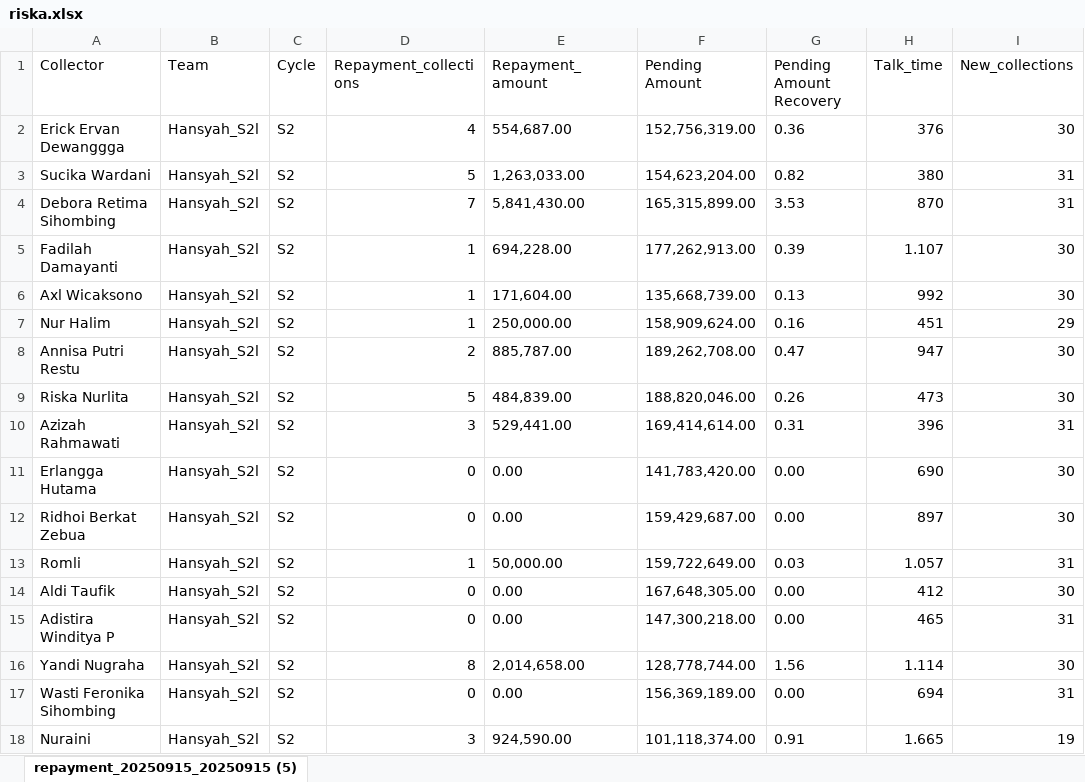
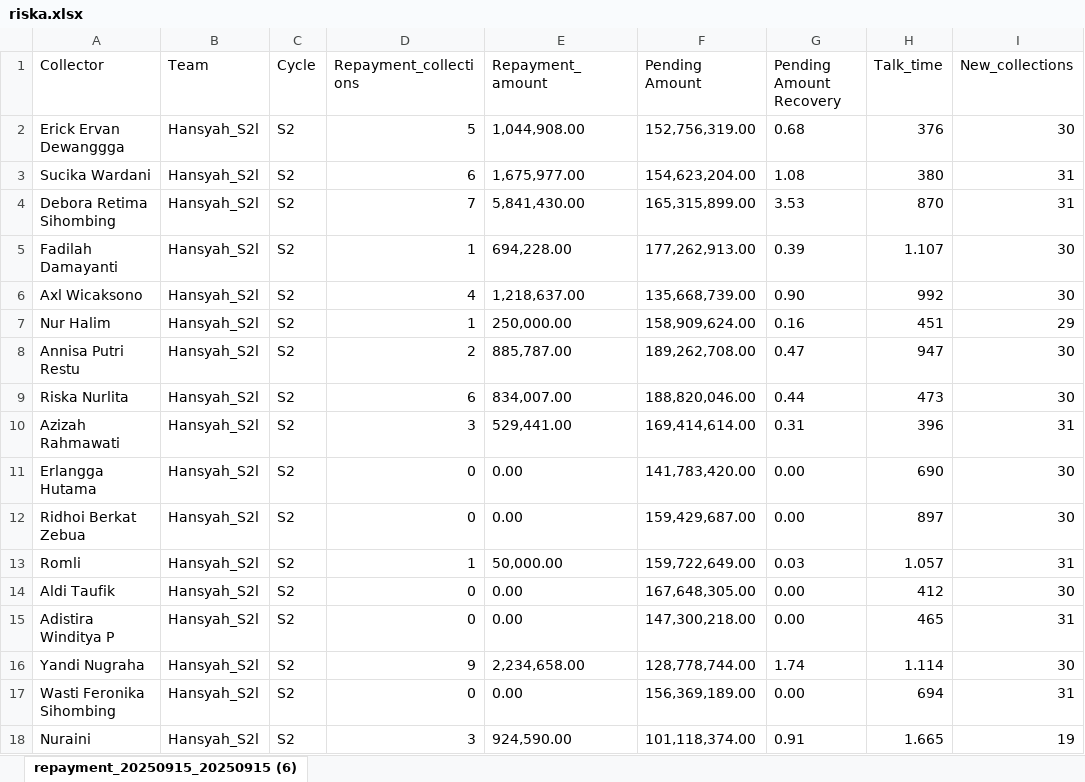
Before and after one commit to hansyahm99/first-project, an Excel workbook: riska.xlsx, sheet repayment_20250915_20250915 (6), drawn as a sheet; only a part is shown; values as stored, in another font and other column widths than the file's, no borders; the diff names each change by its address in the sheet, - before the commit and + after, or states it on an @@ line.

```diff
--- a/riska.xlsx (sheet repayment_20250915_20250915 (6))
+++ b/riska.xlsx (sheet repayment_20250915_20250915 (6))
-sheet tab: repayment_20250915_20250915 (5)
+sheet tab: repayment_20250915_20250915 (6)
-D2 (Repayment_collections): 4
+D2 (Repayment_collections): 5
-E2 (Repayment_amount): 554,687.00
+E2 (Repayment_amount): 1,044,908.00
-G2 (Pending Amount Recovery): 0.36
+G2 (Pending Amount Recovery): 0.68
-D3 (Repayment_collections): 5
+D3 (Repayment_collections): 6
-E3 (Repayment_amount): 1,263,033.00
+E3 (Repayment_amount): 1,675,977.00
-G3 (Pending Amount Recovery): 0.82
+G3 (Pending Amount Recovery): 1.08
-D6 (Repayment_collections): 1
+D6 (Repayment_collections): 4
-E6 (Repayment_amount): 171,604.00
+E6 (Repayment_amount): 1,218,637.00
-G6 (Pending Amount Recovery): 0.13
+G6 (Pending Amount Recovery): 0.90
-D9 (Repayment_collections): 5
+D9 (Repayment_collections): 6
-E9 (Repayment_amount): 484,839.00
+E9 (Repayment_amount): 834,007.00
-G9 (Pending Amount Recovery): 0.26
+G9 (Pending Amount Recovery): 0.44
-D16 (Repayment_collections): 8
+D16 (Repayment_collections): 9
-E16 (Repayment_amount): 2,014,658.00
+E16 (Repayment_amount): 2,234,658.00
-G16 (Pending Amount Recovery): 1.56
+G16 (Pending Amount Recovery): 1.74
```
Also changed, not shown: nurlita.xlsx, riskuy.xlsx, 1 other file.
